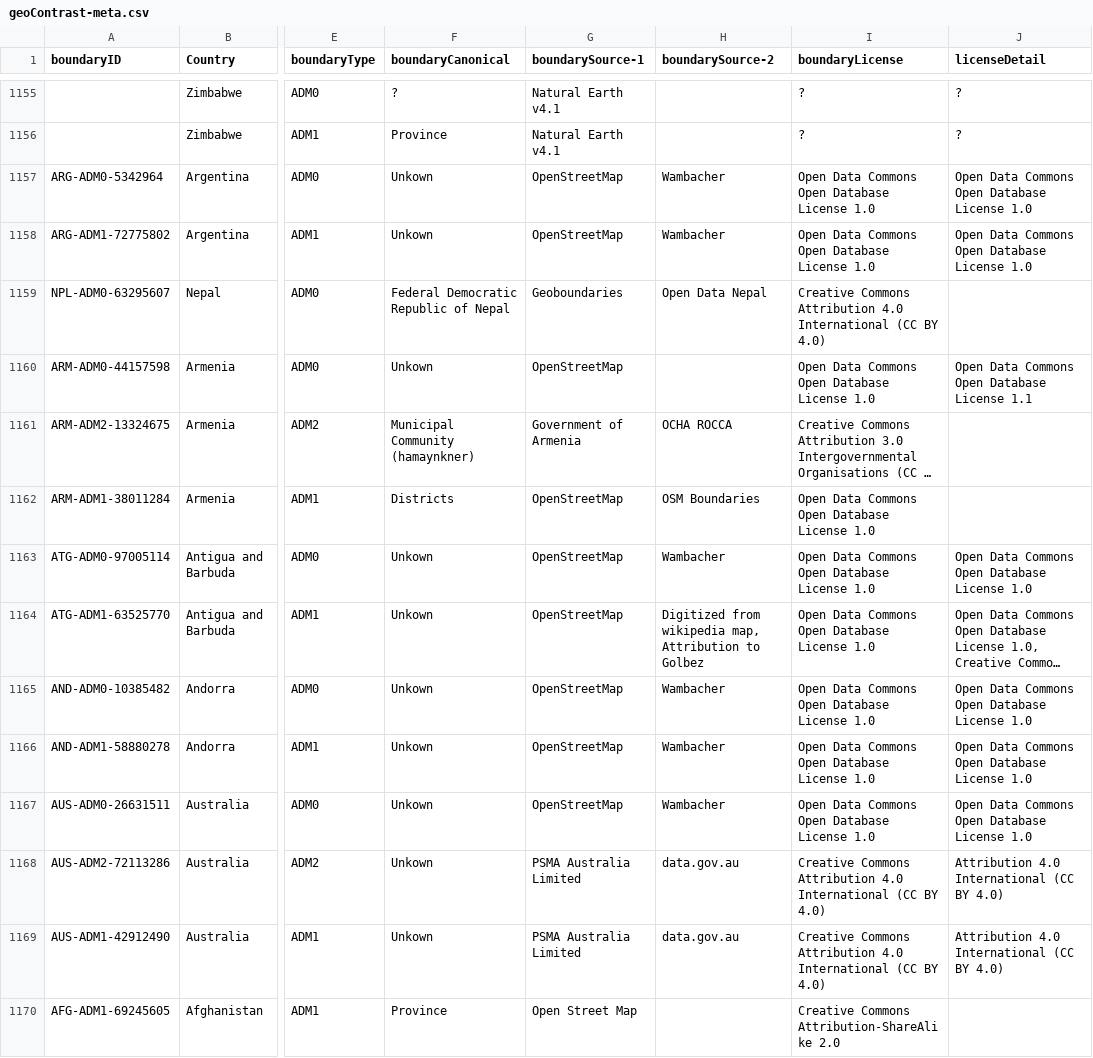
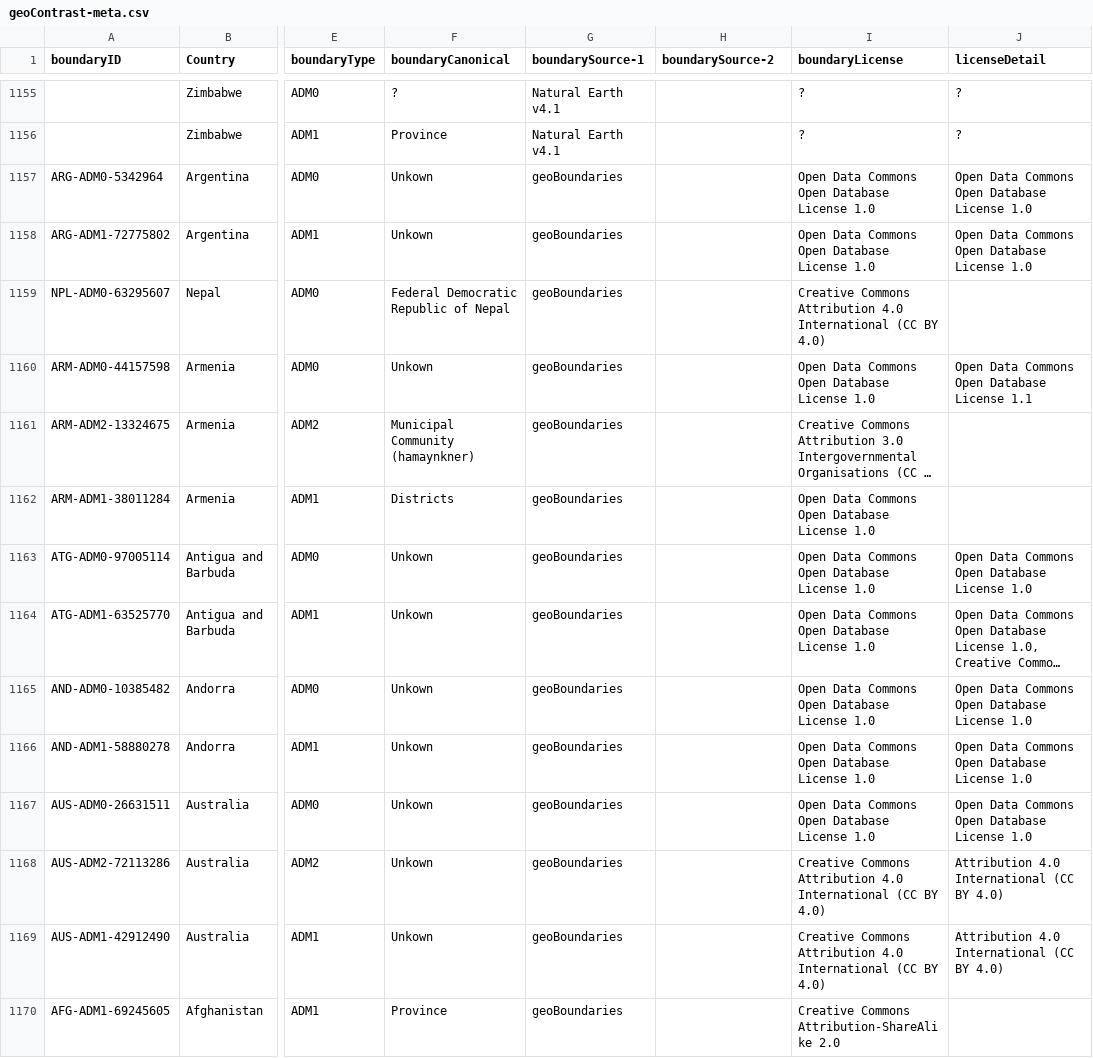
Before and after one commit to wmgeolab/geoContrast, a CSV file: releaseData/geoContrast-meta.csv, drawn as a sheet; only a part is shown, gaps mark what is left out; long unchanged cells end in …; the diff covers the shown part only; the diff names each change by its address in the sheet, - before the commit and + after, or states it on an @@ line.

Commit message:
Fix meta csv source naming for gb

```diff
--- a/releaseData/geoContrast-meta.csv
+++ b/releaseData/geoContrast-meta.csv
-G1157:G1158 (boundarySource-1): OpenStreetMap
+G1157:G1158 (boundarySource-1): geoBoundaries
-H1157:H1158 (boundarySource-2): Wambacher
+H1157:H1158 (boundarySource-2): (empty)
-G1159 (boundarySource-1): Geoboundaries
+G1159 (boundarySource-1): geoBoundaries
-H1159 (boundarySource-2): Open Data Nepal
+H1159 (boundarySource-2): (empty)
-G1160 (boundarySource-1): OpenStreetMap
+G1160 (boundarySource-1): geoBoundaries
-G1161 (boundarySource-1): Government of Armenia
+G1161 (boundarySource-1): geoBoundaries
-H1161 (boundarySource-2): OCHA ROCCA
+H1161 (boundarySource-2): (empty)
-G1162:G1167 (boundarySource-1): OpenStreetMap
+G1162:G1167 (boundarySource-1): geoBoundaries
-H1162 (boundarySource-2): OSM Boundaries
+H1162 (boundarySource-2): (empty)
-H1163 (boundarySource-2): Wambacher
+H1163 (boundarySource-2): (empty)
-H1164 (boundarySource-2): Digitized from wikipedia map, Attribution to Golbez
+H1164 (boundarySource-2): (empty)
-H1165:H1167 (boundarySource-2): Wambacher
+H1165:H1167 (boundarySource-2): (empty)
-G1168:G1169 (boundarySource-1): PSMA Australia Limited
+G1168:G1169 (boundarySource-1): geoBoundaries
-H1168:H1169 (boundarySource-2): data.gov.au
+H1168:H1169 (boundarySource-2): (empty)
-G1170 (boundarySource-1): Open Street Map
+G1170 (boundarySource-1): geoBoundaries
```
Also changed, not shown: 32 edited cells elsewhere in this file, 1 other file.
